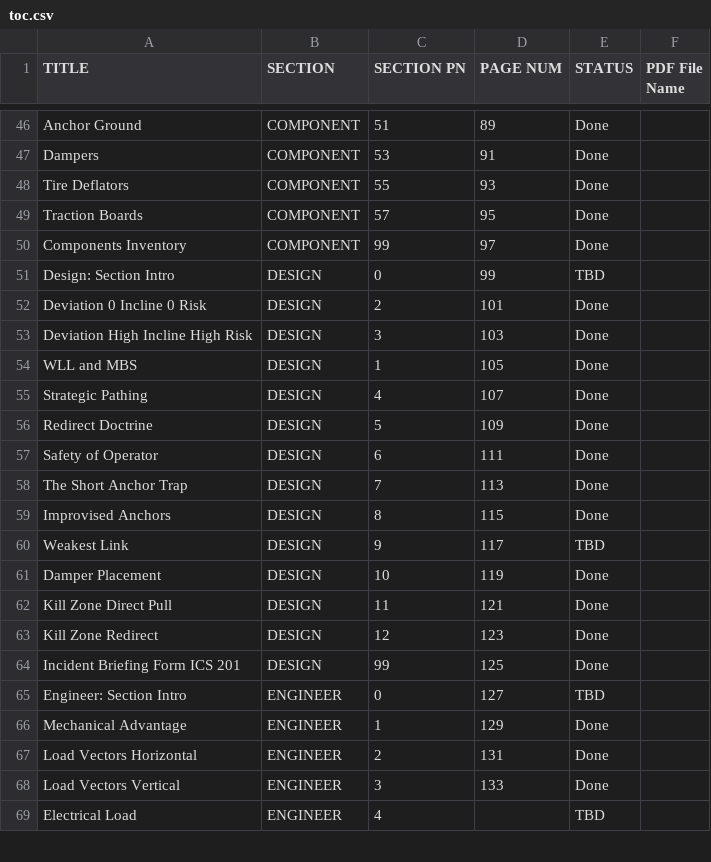
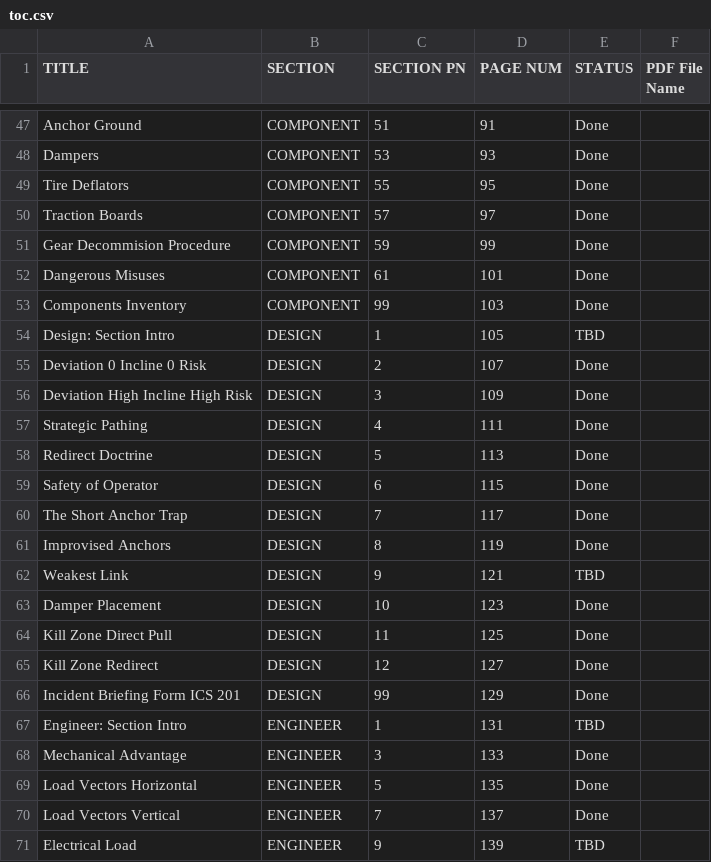
Before and after one commit to zeisys-amadhavan/glovebox-reference-manual, a CSV file: toc.csv, drawn as a sheet; only a part is shown, gaps mark what is left out; removed rows and columns are numbered as before the commit, all else as after; the diff covers the shown part only; the diff names each change by its address in the sheet, - before the commit and + after, or states it on an @@ line.

```diff
--- a/toc.csv
+++ b/toc.csv
-D47 (PAGE NUM): 89
+D47 (PAGE NUM): 91
-D48 (PAGE NUM): 91
+D48 (PAGE NUM): 93
-D49 (PAGE NUM): 93
+D49 (PAGE NUM): 95
-D50 (PAGE NUM): 95
+D50 (PAGE NUM): 97
+row 51: Gear Decommision Procedure | COMPONENT | 59 | 99 | Done
+row 52: Dangerous Misuses | COMPONENT | 61 | 101 | Done
-D53 (PAGE NUM): 97
+D53 (PAGE NUM): 103
-C54 (SECTION PN): 0
+C54 (SECTION PN): 1
-D54 (PAGE NUM): 99
+D54 (PAGE NUM): 105
-D55 (PAGE NUM): 101
+D55 (PAGE NUM): 107
-D56 (PAGE NUM): 103
+D56 (PAGE NUM): 109
-row 54: WLL and MBS | DESIGN | 1 | 105 | Done
-D57 (PAGE NUM): 107
+D57 (PAGE NUM): 111
-D58 (PAGE NUM): 109
+D58 (PAGE NUM): 113
-D59 (PAGE NUM): 111
+D59 (PAGE NUM): 115
-D60 (PAGE NUM): 113
+D60 (PAGE NUM): 117
-D61 (PAGE NUM): 115
+D61 (PAGE NUM): 119
-D62 (PAGE NUM): 117
+D62 (PAGE NUM): 121
-D63 (PAGE NUM): 119
+D63 (PAGE NUM): 123
-D64 (PAGE NUM): 121
+D64 (PAGE NUM): 125
-D65 (PAGE NUM): 123
+D65 (PAGE NUM): 127
-D66 (PAGE NUM): 125
+D66 (PAGE NUM): 129
-C67 (SECTION PN): 0
+C67 (SECTION PN): 1
-D67 (PAGE NUM): 127
+D67 (PAGE NUM): 131
-C68 (SECTION PN): 1
+C68 (SECTION PN): 3
-D68 (PAGE NUM): 129
+D68 (PAGE NUM): 133
-C69 (SECTION PN): 2
+C69 (SECTION PN): 5
-D69 (PAGE NUM): 131
+D69 (PAGE NUM): 135
-C70 (SECTION PN): 3
+C70 (SECTION PN): 7
-D70 (PAGE NUM): 133
+D70 (PAGE NUM): 137
-C71 (SECTION PN): 4
+C71 (SECTION PN): 9
-D71 (PAGE NUM): (empty)
+D71 (PAGE NUM): 139
```
Also changed, not shown: 3 added rows, 3 removed rows and 123 edited cells elsewhere in this file.
